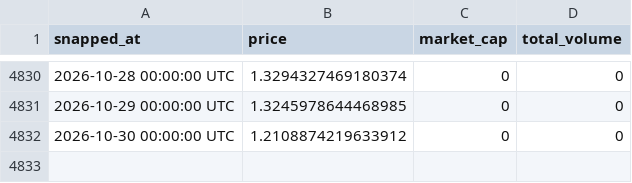
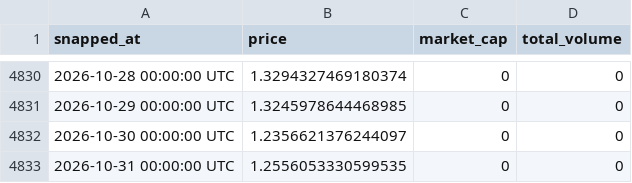
Before and after one commit to kittycapital/crypto-history, a CSV file: data/xrp.csv, drawn as a sheet; only a part is shown, gaps mark what is left out.

```diff
--- a/data/xrp.csv
+++ b/data/xrp.csv
@@ -4831,2 +4831,3 @@ snapped_at,price,market_cap,total_volume
 2026-10-29 00:00:00 UTC,1.3245978644468985,0,0
-2026-10-30 00:00:00 UTC,1.2108874219633912,0,0
+2026-10-30 00:00:00 UTC,1.2356621376244097,0,0
+2026-10-31 00:00:00 UTC,1.2556053330599535,0,0
```
Also changed, not shown: data/bitcoin.csv, data/bnb.csv, 2 other files.
